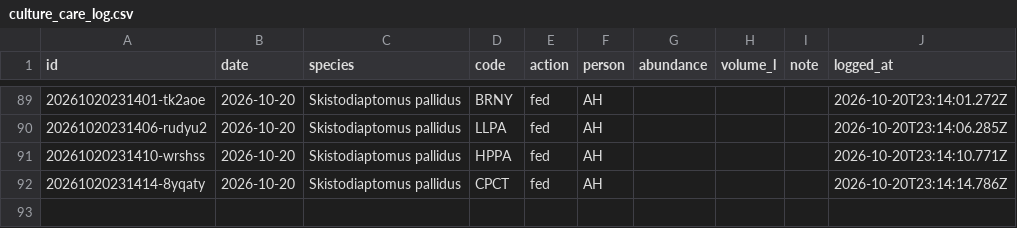
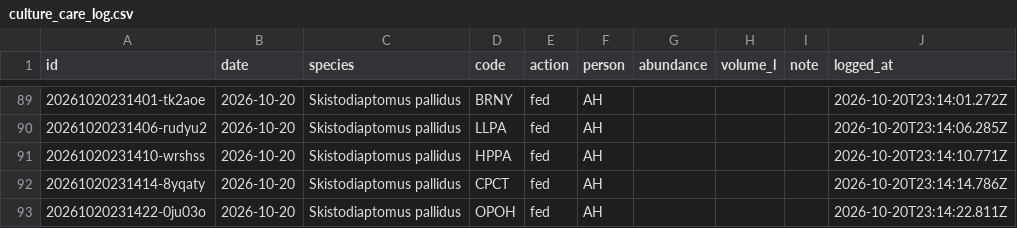
Before and after one commit to ZoopEcoEvo/lab_utilities, a CSV file: culture_details/culture_care_log.csv, drawn as a sheet; only a part is shown, gaps mark what is left out; the diff names each change by its address in the sheet, - before the commit and + after, or states it on an @@ line.

Commit message:
Culture care: fed for OPOH, Skistodiaptomus pallidus (AH)

```diff
--- a/culture_details/culture_care_log.csv
+++ b/culture_details/culture_care_log.csv
+row 93: 20261020231422-0ju03o | 2026-10-20 | Skistodiaptomus pallidus | OPOH | fed | AH |  |  |  | 2026-10-20T23:14:22.811Z
```
